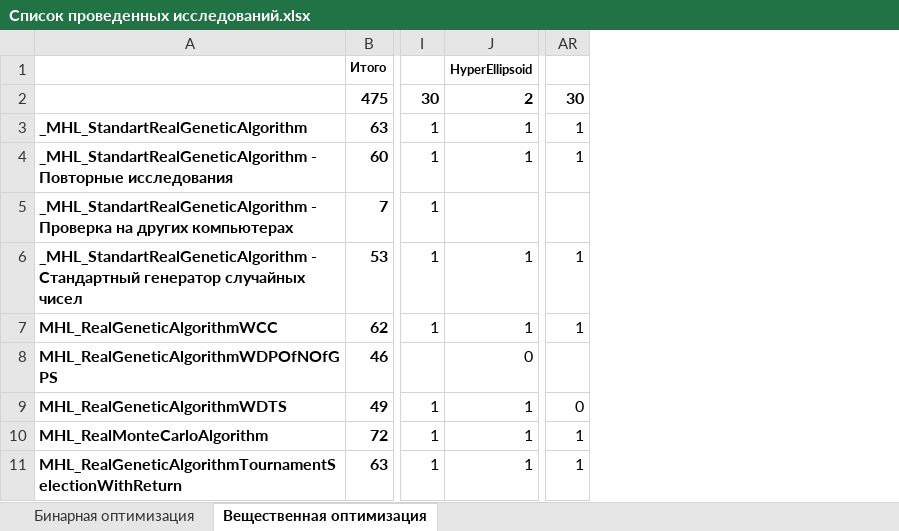
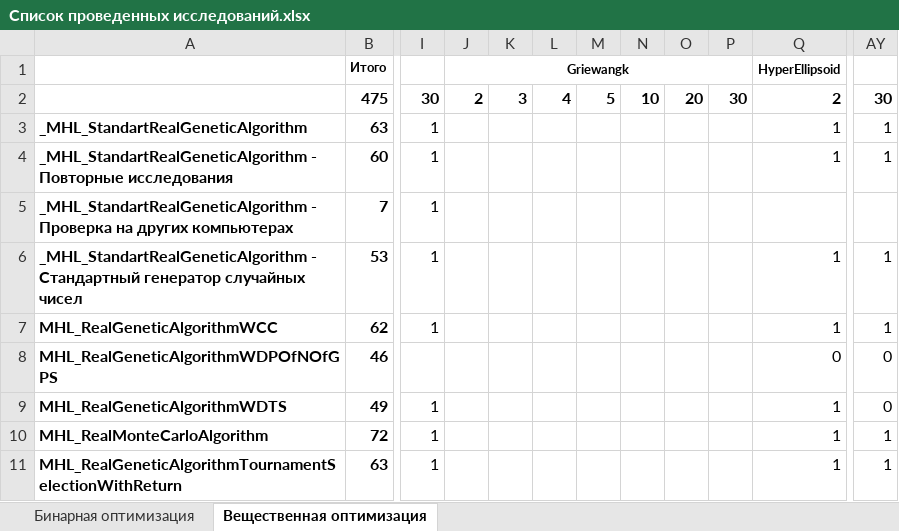
Before and after one commit to Harrix/Harrix-DataOfOptimizationTesting, an Excel workbook: Список проведенных исследований.xlsx, sheet Вещественная оптимизация, drawn as a sheet; only a part is shown, gaps mark what is left out; values as stored, in another font and other column widths than the file's, no borders; conditional formats not drawn; addresses are those after the commit; the diff names each change by its address in the sheet, - before the commit and + after, or states it on an @@ line.

Commit message:
Добавление функции Гриванка в таблицу

```diff
--- a/Список проведенных исследований.xlsx (sheet Вещественная оптимизация)
+++ b/Список проведенных исследований.xlsx (sheet Вещественная оптимизация)
+column J, rows 1-2: Griewangk | 2
+column K, row 2: 3
+column L, row 2: 4
+column M, row 2: 5
+column N, row 2: 10
+column O, row 2: 20
+column P, row 2: 30
-AY8: (empty)
+AY8: 0
```
Also changed, not shown: formulas that keep their value.
